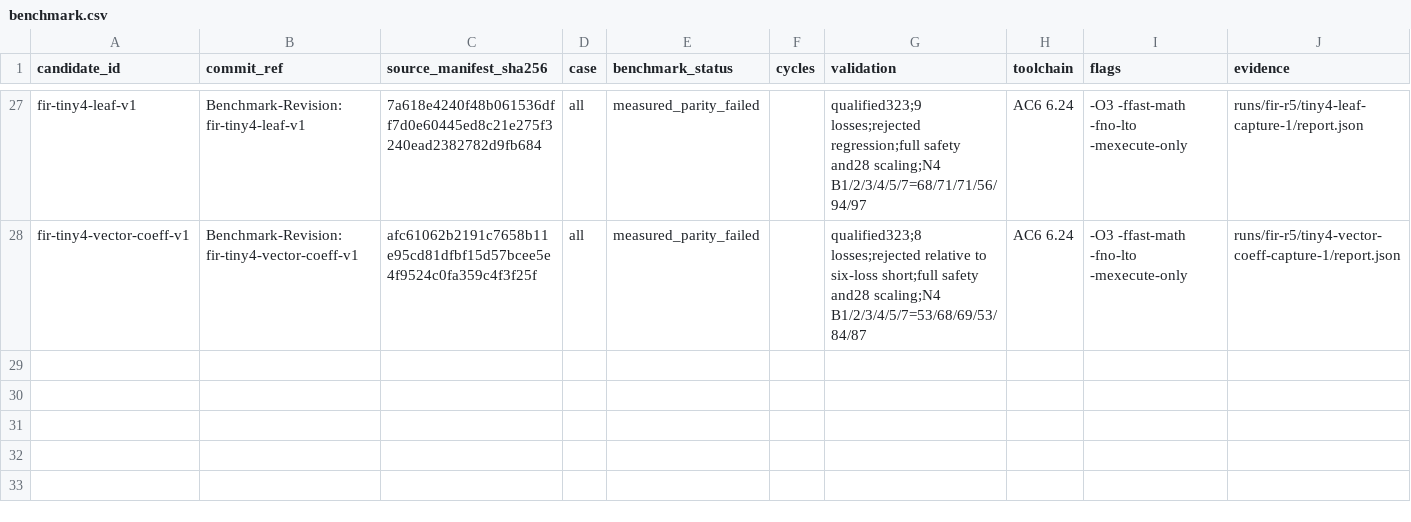
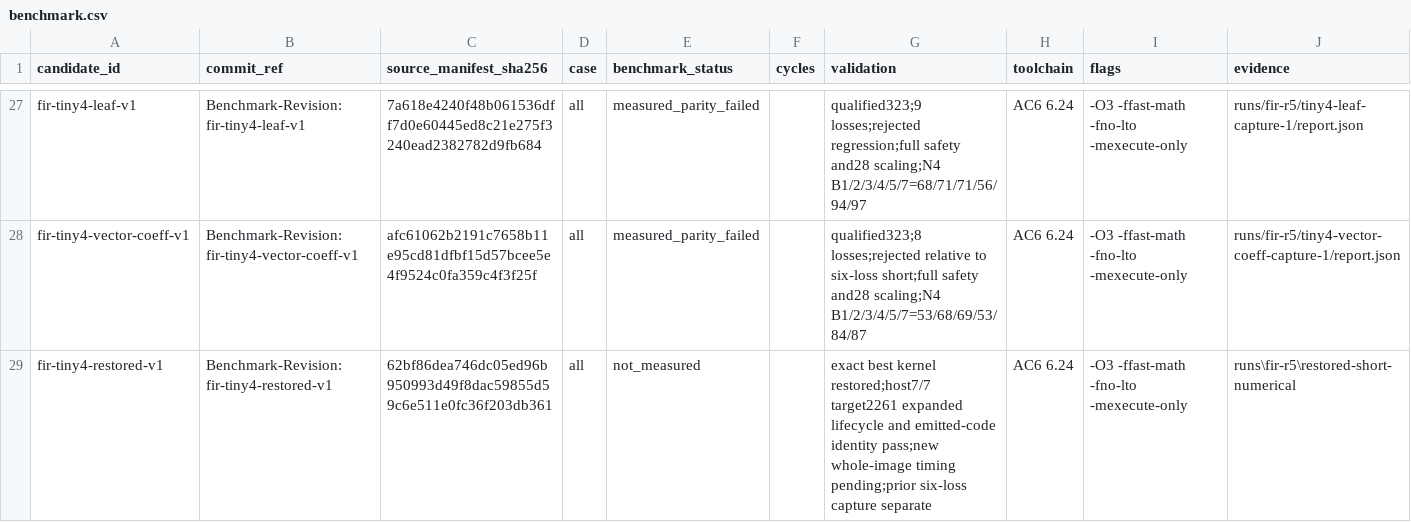
Before and after one commit to christophe0606/kda, a CSV file: benchmark.csv, drawn as a sheet; only a part is shown, gaps mark what is left out.

Commit message:
Restore best measured tiny4 kernel and retain broader lifecycle tests
Benchmark-Revision: fir-tiny4-restored-v1

```diff
--- a/benchmark.csv
+++ b/benchmark.csv
@@ -28 +28,2 @@ fir-tiny4-leaf-v1,Benchmark-Revision: fir-tiny4-leaf-v1,7a618e4240f48b061536dff7
 fir-tiny4-vector-coeff-v1,Benchmark-Revision: fir-tiny4-vector-coeff-v1,afc61062b2191c7658b11e95cd81dfbf15d57bcee5e4f9524c0fa359c4f3f25f,all,measured_parity_failed,,qualified323;8 losses;rejected relative to six-loss short;full safety and28 scaling;N4 B1/2/3/4/5/7=53/68/69/53/84/87,AC6 6.24,-O3 -ffast-math -fno-lto -mexecute-only,runs/fir-r5/tiny4-vector-coeff-capture-1/report.json
+fir-tiny4-restored-v1,Benchmark-Revision: fir-tiny4-restored-v1,62bf86dea746dc05ed96b950993d49f8dac59855d59c6e511e0fc36f203db361,all,not_measured,,exact best kernel restored;host7/7 target2261 expanded lifecycle and emitted-code identity pass;new whole-image timing pending;prior six-loss capture separate,AC6 6.24,-O3 -ffast-math -fno-lto -mexecute-only,runs\fir-r5\restored-short-numerical
```
Also changed, not shown: 3 other files.
